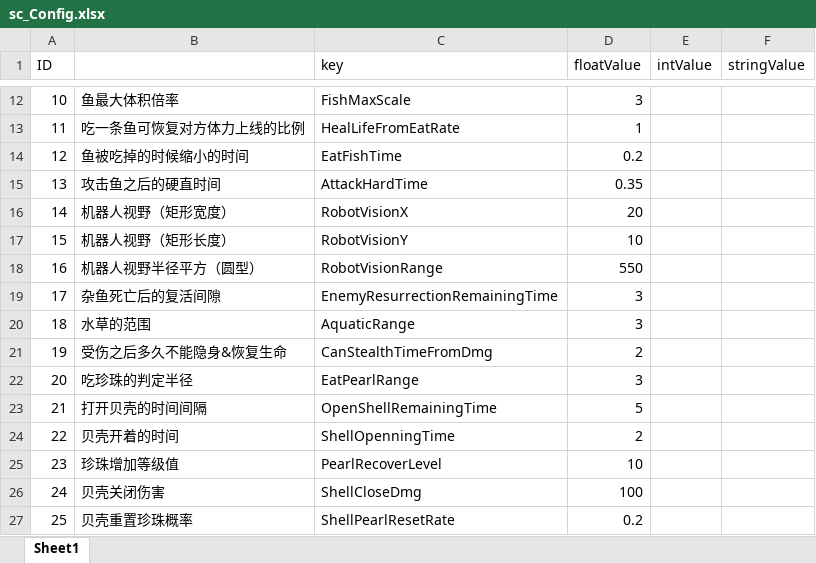
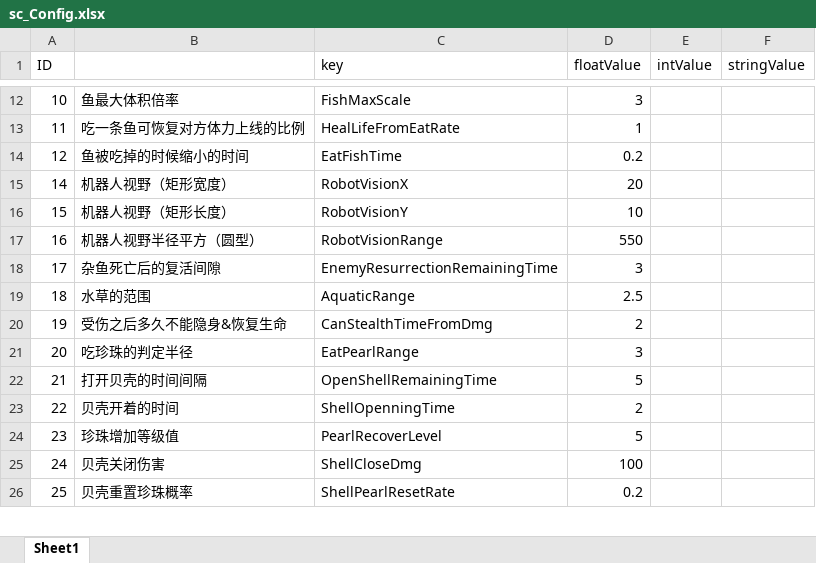
Before and after one commit to ZhangQichao1988/MultiGreedyFish, an Excel workbook: xlsx/sc_Config.xlsx, sheet Sheet1, drawn as a sheet; only a part is shown, gaps mark what is left out; values as stored, in another font and other column widths than the file's, no borders; removed rows and columns are numbered as before the commit, all else as after; the diff names each change by its address in the sheet, - before the commit and + after, or states it on an @@ line.

```diff
--- a/xlsx/sc_Config.xlsx (sheet Sheet1)
+++ b/xlsx/sc_Config.xlsx (sheet Sheet1)
-row 15: 13 | 攻击鱼之后的硬直时间 | AttackHardTime | 0.35
-D19 (floatValue): 3
+D19 (floatValue): 2.5
-D24 (floatValue): 10
+D24 (floatValue): 5
```
Also changed, not shown: xlsx/c_FishBuffData.xlsx, xlsx/c_RobotAiData.xlsx, 18 other files.
